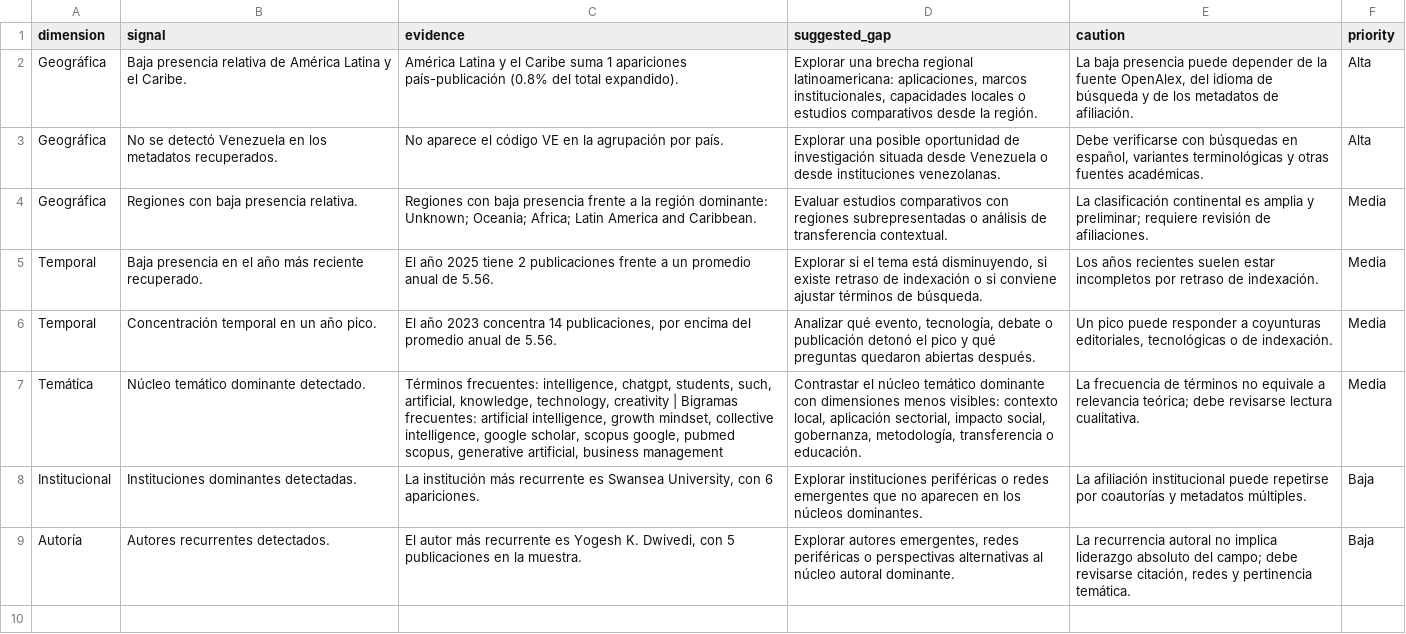
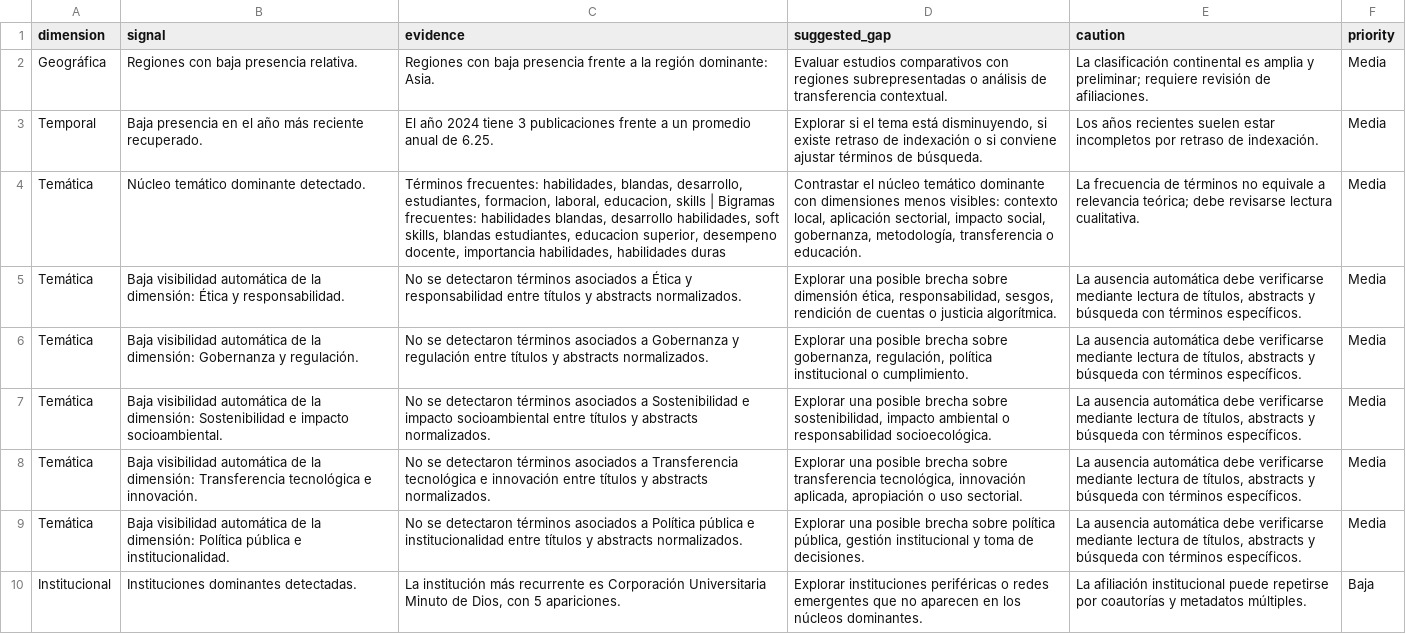
Before and after one commit to ShonnyAIO/bibliomap_ucv, a CSV file: data/processed/gap_suggestions.csv, drawn as a sheet; removed rows and columns are numbered as before the commit, all else as after; the diff names each change by its address in the sheet, - before the commit and + after, or states it on an @@ line.

```diff
--- a/data/processed/gap_suggestions.csv
+++ b/data/processed/gap_suggestions.csv
-row 2: Geográfica | Baja presencia relativa de América Latina y el Caribe. | América Latina y el Caribe suma 1 apariciones país-publicación (0.8% del total expandido). | Explorar una brecha regional latinoamericana: aplicaciones, marcos institucionales, capacidades locales o estudios comparativos desde la región. | La baja presencia puede depender de la fuente OpenAlex, del idioma de búsqueda y de los metadatos de afiliación. | Alta
-row 3: Geográfica | No se detectó Venezuela en los metadatos recuperados. | No aparece el código VE en la agrupación por país. | Explorar una posible oportunidad de investigación situada desde Venezuela o desde instituciones venezolanas. | Debe verificarse con búsquedas en español, variantes terminológicas y otras fuentes académicas. | Alta
-C2 (evidence): …región dominante: Unknown; Oceania; Africa; Latin America and Caribbean.
+C2 (evidence): …región dominante: Asia.
-C3 (evidence): El año 2025 tiene 2 publicaciones frente a un promedio anual de 5.56.
+C3 (evidence): El año 2024 tiene 3 publicaciones frente a un promedio anual de 6.25.
-row 6: Temporal | Concentración temporal en un año pico. | El año 2023 concentra 14 publicaciones, por encima del promedio anual de 5.56. | Analizar qué evento, tecnología, debate o publicación detonó el pico y qué preguntas quedaron abiertas después. | Un pico puede responder a coyunturas editoriales, tecnológicas o de indexación. | Media
-C4 (evidence): Términos frecuentes: intelligence, chatgpt, students, such, artificial, knowledge, technology, creativity | Bigramas frecuentes: artificial intelligence, growth mindset, collective intelligence, google scholar, scopus google, pubmed scopus, generative artificial, business management
+C4 (evidence): Términos frecuentes: habilidades, blandas, desarrollo, estudiantes, formacion, laboral, educacion, skills | Bigramas frecuentes: habilidades blandas, desarrollo habilidades, soft skills, blandas estudiantes, educacion superior, desempeno docente, importancia habilidades, habilidades duras
+row 5: Temática | Baja visibilidad automática de la dimensión: Ética y responsabilidad. | No se detectaron términos asociados a Ética y responsabilidad entre títulos y abstracts normalizados. | Explorar una posible brecha sobre dimensión ética, responsabilidad, sesgos, rendición de cuentas o justicia algorítmica. | La ausencia automática debe verificarse mediante lectura de títulos, abstracts y búsqueda con términos específicos. | Media
+row 6: Temática | Baja visibilidad automática de la dimensión: Gobernanza y regulación. | No se detectaron términos asociados a Gobernanza y regulación entre títulos y abstracts normalizados. | Explorar una posible brecha sobre gobernanza, regulación, política institucional o cumplimiento. | La ausencia automática debe verificarse mediante lectura de títulos, abstracts y búsqueda con términos específicos. | Media
+row 7: Temática | Baja visibilidad automática de la dimensión: Sostenibilidad e impacto socioambiental. | No se detectaron términos asociados a Sostenibilidad e impacto socioambiental entre títulos y abstracts normalizados. | Explorar una posible brecha sobre sostenibilidad, impacto ambiental o responsabilidad socioecológica. | La ausencia automática debe verificarse mediante lectura de títulos, abstracts y búsqueda con términos específicos. | Media
+row 8: Temática | Baja visibilidad automática de la dimensión: Transferencia tecnológica e innovación. | No se detectaron términos asociados a Transferencia tecnológica e innovación entre títulos y abstracts normalizados. | Explorar una posible brecha sobre transferencia tecnológica, innovación aplicada, apropiación o uso sectorial. | La ausencia automática debe verificarse mediante lectura de títulos, abstracts y búsqueda con términos específicos. | Media
+row 9: Temática | Baja visibilidad automática de la dimensión: Política pública e institucionalidad. | No se detectaron términos asociados a Política pública e institucionalidad entre títulos y abstracts normalizados. | Explorar una posible brecha sobre política pública, gestión institucional y toma de decisiones. | La ausencia automática debe verificarse mediante lectura de títulos, abstracts y búsqueda con términos específicos. | Media
-C10 (evidence): …recurrente es Swansea University, con 6 apariciones.
+C10 (evidence): …recurrente es Corporación Universitaria Minuto de Dios, con 5 apariciones.
-row 9: Autoría | Autores recurrentes detectados. | El autor más recurrente es Yogesh K. Dwivedi, con 5 publicaciones en la muestra. | Explorar autores emergentes, redes periféricas o perspectivas alternativas al núcleo autoral dominante. | La recurrencia autoral no implica liderazgo absoluto del campo; debe revisarse citación, redes y pertinencia temática. | Baja
```
Also changed, not shown: data/processed/group_by_continent.csv, data/processed/keyword_summary.csv, 14 other files.
